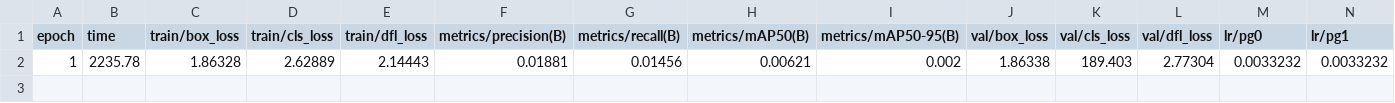
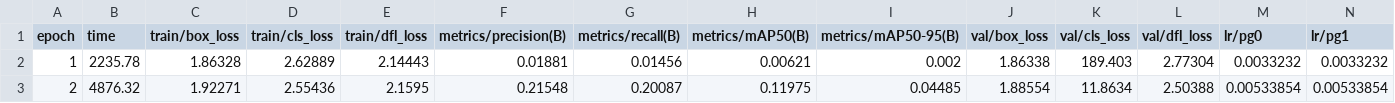
Before and after one commit to stvvx/SnapShroom_Machine-Learning-Mushroom-Identification-System, a CSV file: backend/runs/detect/runs/detect/train_20260217_115305/results.csv, drawn as a sheet; only a part is shown; rows hold the shown columns only; the diff names each change by its address in the sheet, - before the commit and + after, or states it on an @@ line.

```diff
--- a/backend/runs/detect/runs/detect/train_20260217_115305/results.csv
+++ b/backend/runs/detect/runs/detect/train_20260217_115305/results.csv
+row 3: 2 | 4876.32 | 1.92271 | 2.55436 | 2.1595 | 0.21548 | 0.20087 | 0.11975 | 0.04485 | 1.88554 | 11.8634 | 2.50388 | 0.00533854 | 0.00533854
```
Also changed, not shown: 6 other files.
